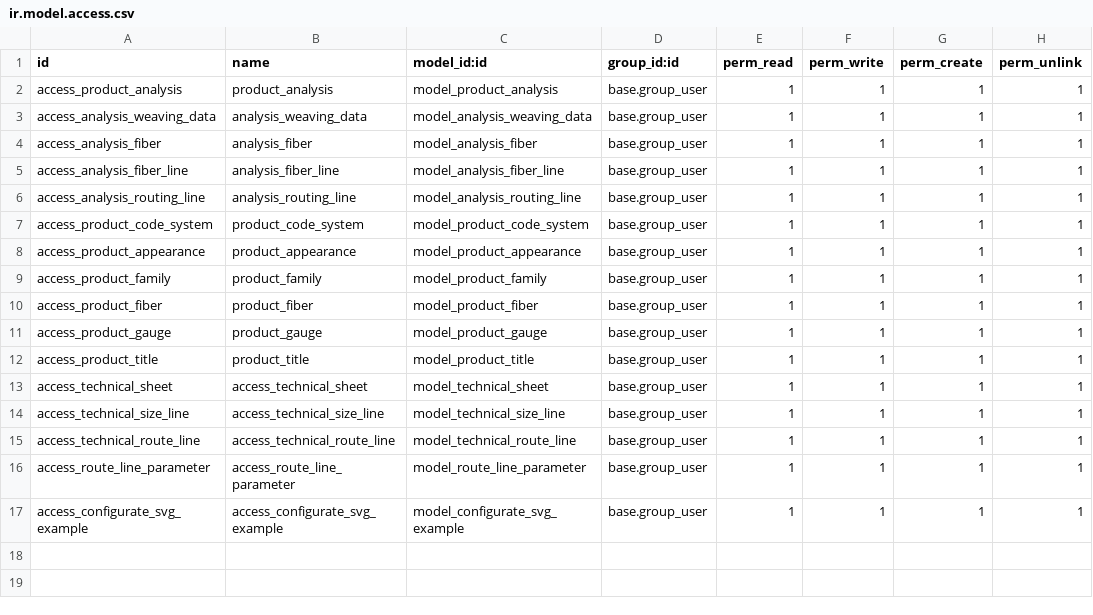
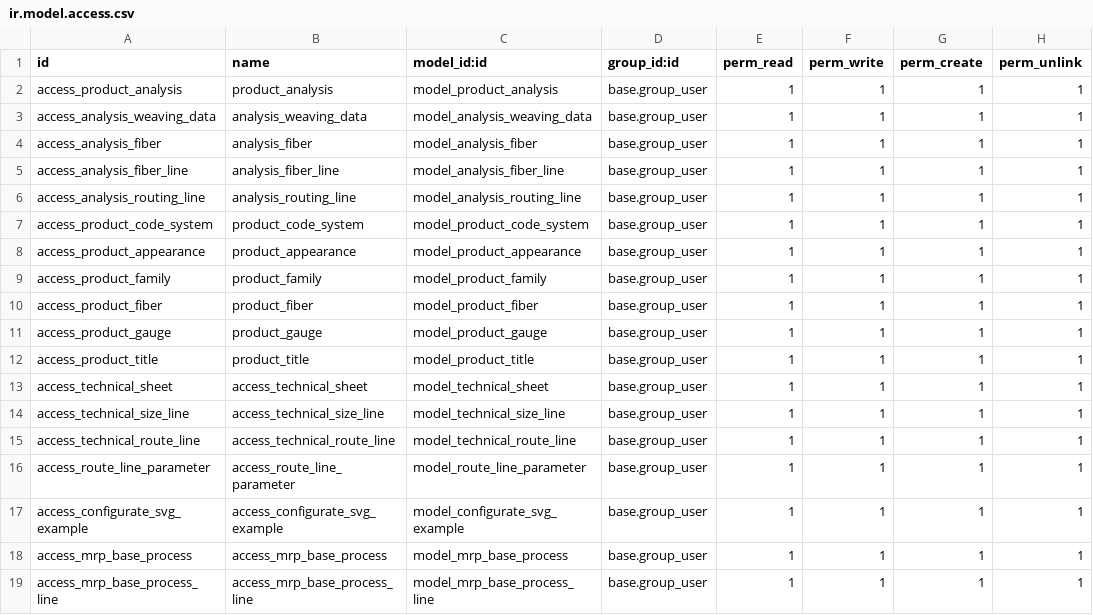
Before and after one commit to perucodex/idetex, a CSV file: idtx_product_development/security/ir.model.access.csv, drawn as a sheet; the diff names each change by its address in the sheet, - before the commit and + after, or states it on an @@ line.

```diff
--- a/idtx_product_development/security/ir.model.access.csv
+++ b/idtx_product_development/security/ir.model.access.csv
+row 18: access_mrp_base_process | access_mrp_base_process | model_mrp_base_process | base.group_user | 1 | 1 | 1 | 1
+row 19: access_mrp_base_process_line | access_mrp_base_process_line | model_mrp_base_process_line | base.group_user | 1 | 1 | 1 | 1
```
Also changed, not shown: 15 other files.
